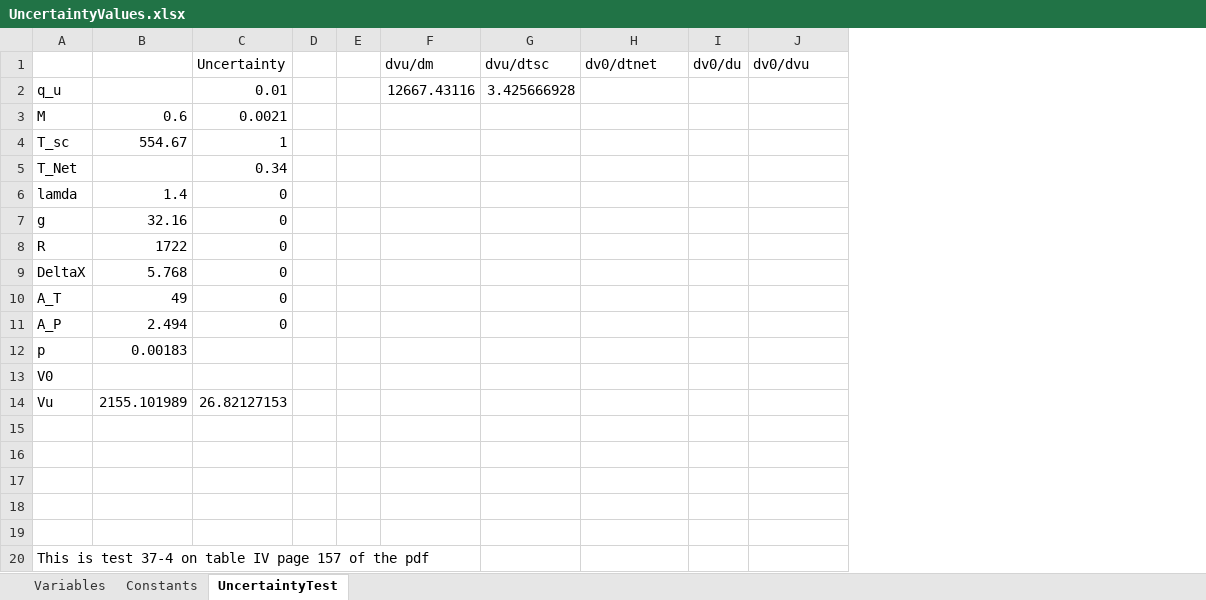
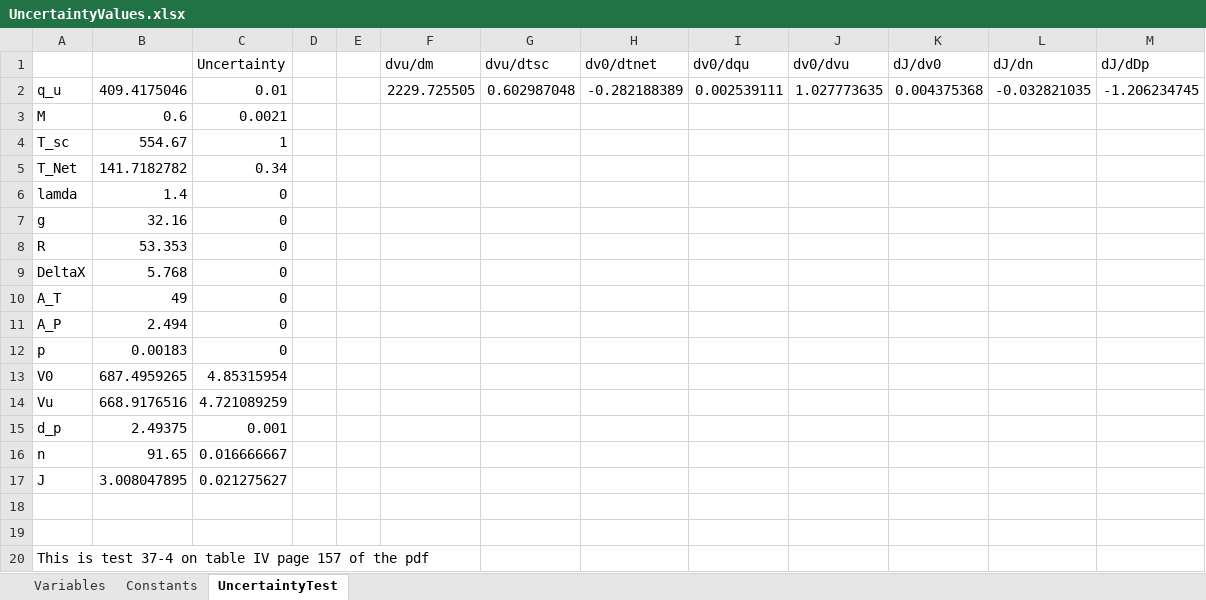
Before and after one commit to ABEngineer2000/FlowLab, an Excel workbook: JuddsProject/Validation/AdvanceRatio/UncertaintyValues.xlsx, sheet UncertaintyTest, drawn as a sheet; values as stored, in another font and other column widths than the file's, no borders; removed rows and columns are numbered as before the commit, all else as after; the diff names each change by its address in the sheet, - before the commit and + after, or states it on an @@ line.

Commit message:
Finished an excel file with some test data

```diff
--- a/JuddsProject/Validation/AdvanceRatio/UncertaintyValues.xlsx (sheet UncertaintyTest)
+++ b/JuddsProject/Validation/AdvanceRatio/UncertaintyValues.xlsx (sheet UncertaintyTest)
-column I (dv0/du), empty
+column I (dv0/dqu), row 2: 0.002539111
+column K (dJ/dv0), row 2: 0.004375368
+column L (dJ/dn), row 2: -0.032821035
+column M (dJ/dDp), row 2: -1.206234745
-B2: (empty)
+B2: 409.4175046
-F2 (dvu/dm): 12667.43116
+F2 (dvu/dm): 2229.725505
-G2 (dvu/dtsc): 3.425666928
+G2 (dvu/dtsc): 0.602987048
-H2 (dv0/dtnet): (empty)
+H2 (dv0/dtnet): -0.282188389
-J2 (dv0/dvu): (empty)
+J2 (dv0/dvu): 1.027773635
-B5: (empty)
+B5: 141.7182782
-B8: 1722
+B8: 53.353
-C12 (Uncertainty): (empty)
+C12 (Uncertainty): 0
-B13: (empty)
+B13: 687.4959265
-C13 (Uncertainty): (empty)
+C13 (Uncertainty): 4.85315954
-B14: 2155.101989
+B14: 668.9176516
-C14 (Uncertainty): 26.82127153
+C14 (Uncertainty): 4.721089259
-row 15: (empty)
+row 15: d_p | 2.49375 | 0.001
-row 16: (empty)
+row 16: n | 91.65 | 0.016666667
-row 17: (empty)
+row 17: J | 3.008047895 | 0.021275627
```
Also changed, not shown: formulas that keep their value, 1 other file.
